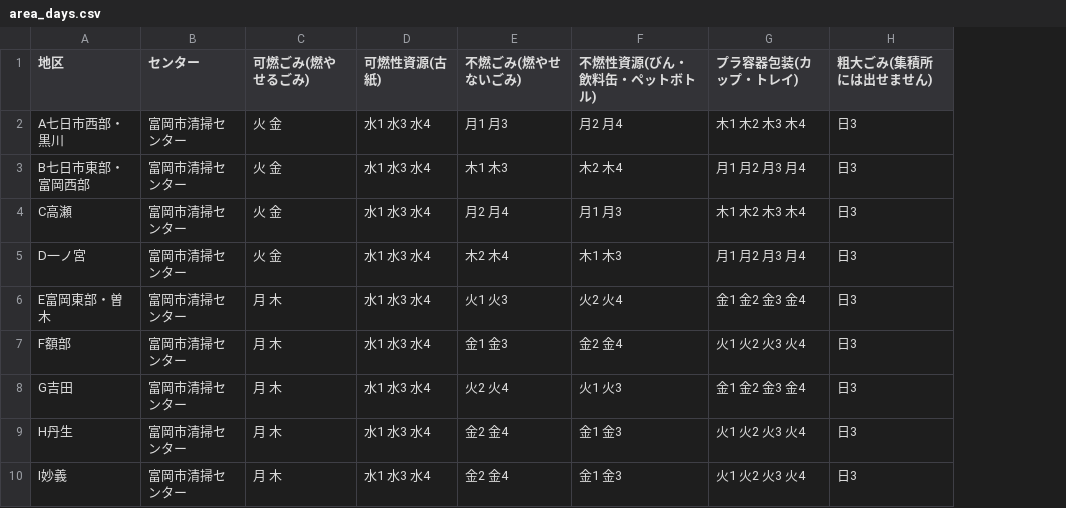
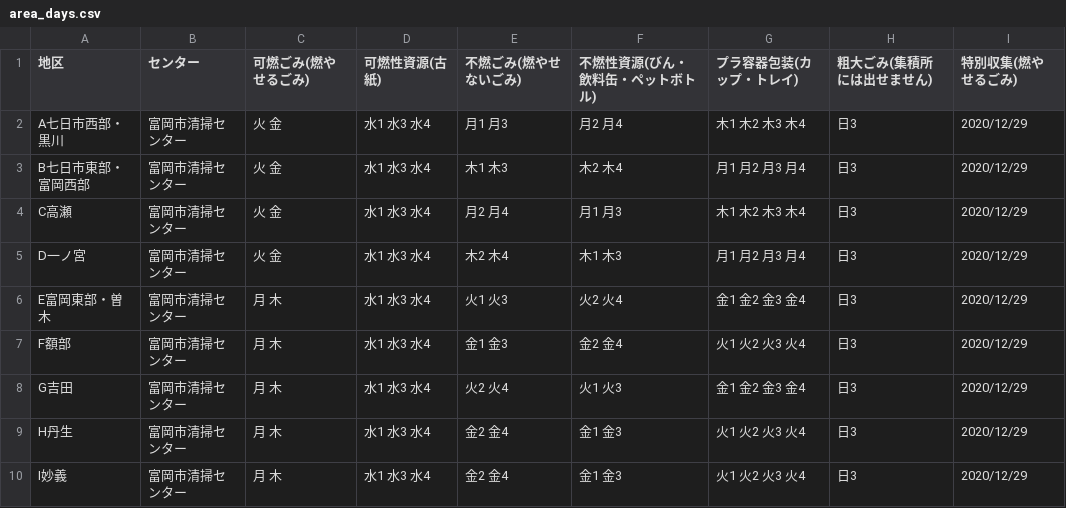
Before and after one commit to tomiokacity/5374, a CSV file: data/area_days.csv, drawn as a sheet; the diff names each change by its address in the sheet, - before the commit and + after, or states it on an @@ line.

Commit message:
Update area_days.csv

```diff
--- a/data/area_days.csv
+++ b/data/area_days.csv
+column I (特別収集(燃やせるごみ)), rows 2-10: all 2020/12/29
```
